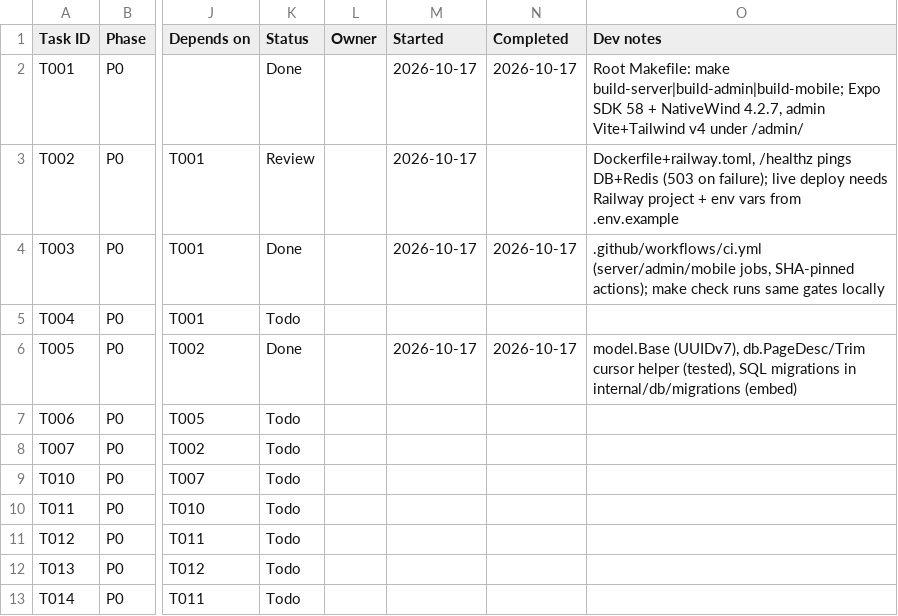
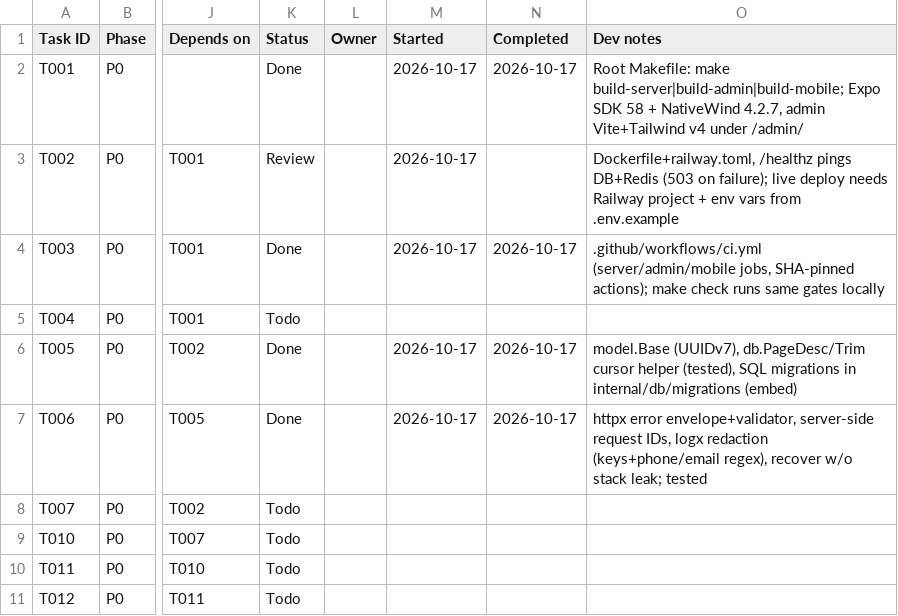
Before and after one commit to Aadesh998/metro-buddy, a CSV file: tasks.csv, drawn as a sheet; only a part is shown, gaps mark what is left out; the shorter side is filled out with more unchanged rows; the diff names each change by its address in the sheet, - before the commit and + after, or states it on an @@ line.

Commit message:
T006: error envelope, request IDs, redacting structured logs, panic recovery

```diff
--- a/tasks.csv
+++ b/tasks.csv
-K7 (Status): Todo
+K7 (Status): Done
-M7 (Started): (empty)
+M7 (Started): 2026-10-17
-N7 (Completed): (empty)
+N7 (Completed): 2026-10-17
-O7 (Dev notes): (empty)
+O7 (Dev notes): httpx error envelope+validator, server-side request IDs, logx redaction (keys+phone/email regex), recover w/o stack leak; tested
```
Also changed, not shown: 9 other files.
